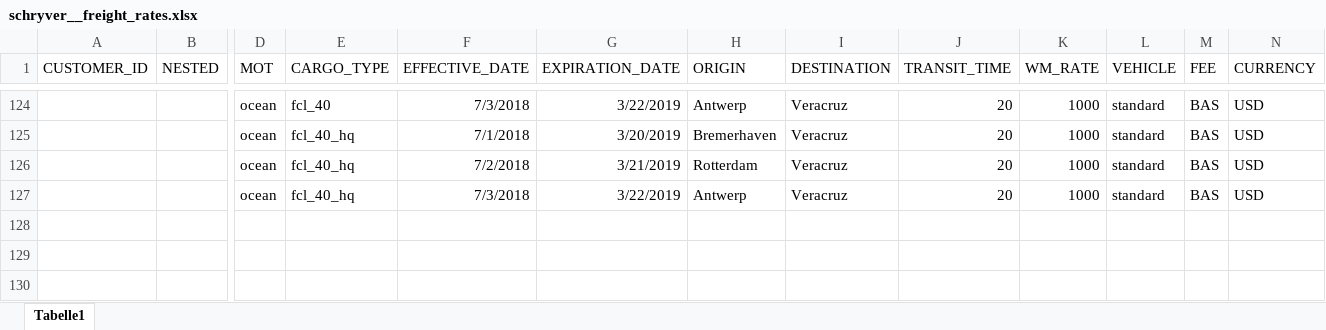
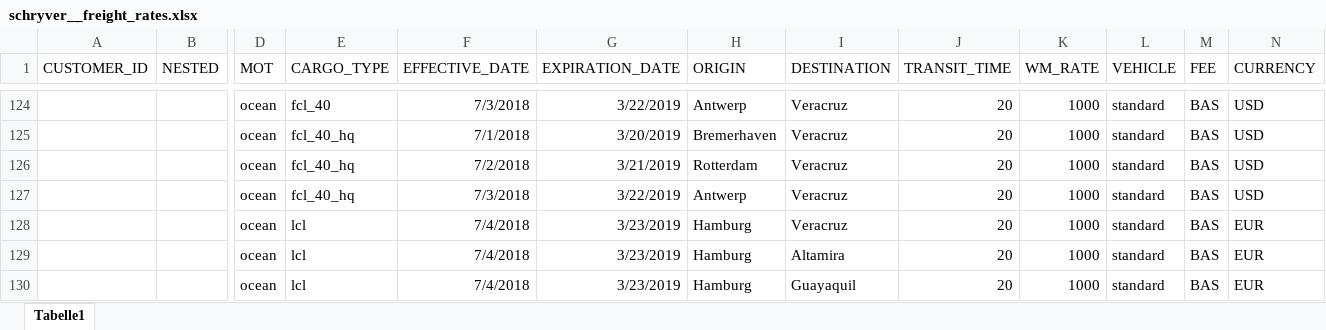
Before and after one commit to romikoops/polaris_clone, an Excel workbook: db/dummydata/schryver/schryver__freight_rates.xlsx, sheet Tabelle1, drawn as a sheet; only a part is shown, gaps mark what is left out; values as stored, in another font and other column widths than the file's, no borders; charts and pictures not drawn; rows hold the shown columns only; the diff names each change by its address in the sheet, - before the commit and + after, or states it on an @@ line.

```diff
--- a/db/dummydata/schryver/schryver__freight_rates.xlsx (sheet Tabelle1)
+++ b/db/dummydata/schryver/schryver__freight_rates.xlsx (sheet Tabelle1)
+row 128:  |  | ocean | lcl | 7/4/2018 | 3/23/2019 | Hamburg | Veracruz | 20 | 1000 | standard | BAS | EUR
+row 129:  |  | ocean | lcl | 7/4/2018 | 3/23/2019 | Hamburg | Altamira | 20 | 1000 | standard | BAS | EUR
+row 130:  |  | ocean | lcl | 7/4/2018 | 3/23/2019 | Hamburg | Guayaquil | 20 | 1000 | standard | BAS | EUR
```
Also changed, not shown: db/dummydata/schryver/schryver__local_charges.xlsx, db/dummydata/schryver/schryver__trucking_ltl__hamburg_port.xlsx.
